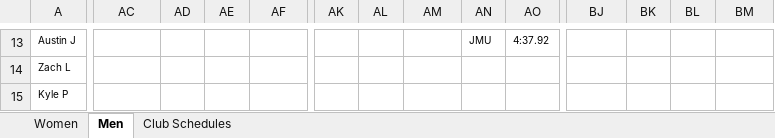
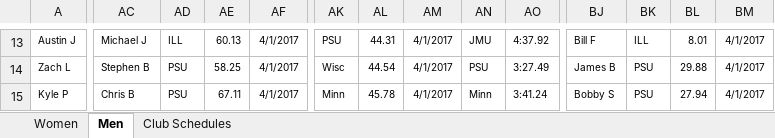
Before and after one commit to mkreiser/NationalsScoringModel, an Excel workbook: Outdoor.xlsx, sheet Men, drawn as a sheet; only a part is shown, gaps mark what is left out; values as stored, in another font and other column widths than the file's, no borders; charts and pictures not drawn; the diff covers the shown part only; the diff names each change by its address in the sheet, - before the commit and + after, or states it on an @@ line.

```diff
--- a/Outdoor.xlsx (sheet Men)
+++ b/Outdoor.xlsx (sheet Men)
-AC13: (empty)
+AC13: Michael J
-AD13: (empty)
+AD13: ILL
-AE13: (empty)
+AE13: 60.13
-AF13:AF15: (empty)
+AF13:AF15: 4/1/2017
-AK13: (empty)
+AK13: PSU
-AL13: (empty)
+AL13: 44.31
-AM13:AM15: (empty)
+AM13:AM15: 4/1/2017
-BJ13: (empty)
+BJ13: Bill F
-BK13: (empty)
+BK13: ILL
-BL13: (empty)
+BL13: 8.01
-BM13:BM15: (empty)
+BM13:BM15: 4/1/2017
-AC14: (empty)
+AC14: Stephen B
-AD14:AD15: (empty)
+AD14:AD15: PSU
-AE14: (empty)
+AE14: 58.25
-AK14: (empty)
+AK14: Wisc
-AL14: (empty)
+AL14: 44.54
-AN14: (empty)
+AN14: PSU
-AO14: (empty)
+AO14: 3:27.49
-BJ14: (empty)
+BJ14: James B
-BK14:BK15: (empty)
+BK14:BK15: PSU
-BL14: (empty)
+BL14: 29.88
-AC15: (empty)
+AC15: Chris B
-AE15: (empty)
+AE15: 67.11
-AK15: (empty)
+AK15: Minn
-AL15: (empty)
+AL15: 45.78
-AN15: (empty)
+AN15: Minn
-AO15: (empty)
+AO15: 3:41.24
-BJ15: (empty)
+BJ15: Bobby S
-BL15: (empty)
+BL15: 27.94
```
Also changed, not shown: 31 added rows, 4 removed rows and 294 edited cells elsewhere in this sheet, sheet Women, 1 other file.
